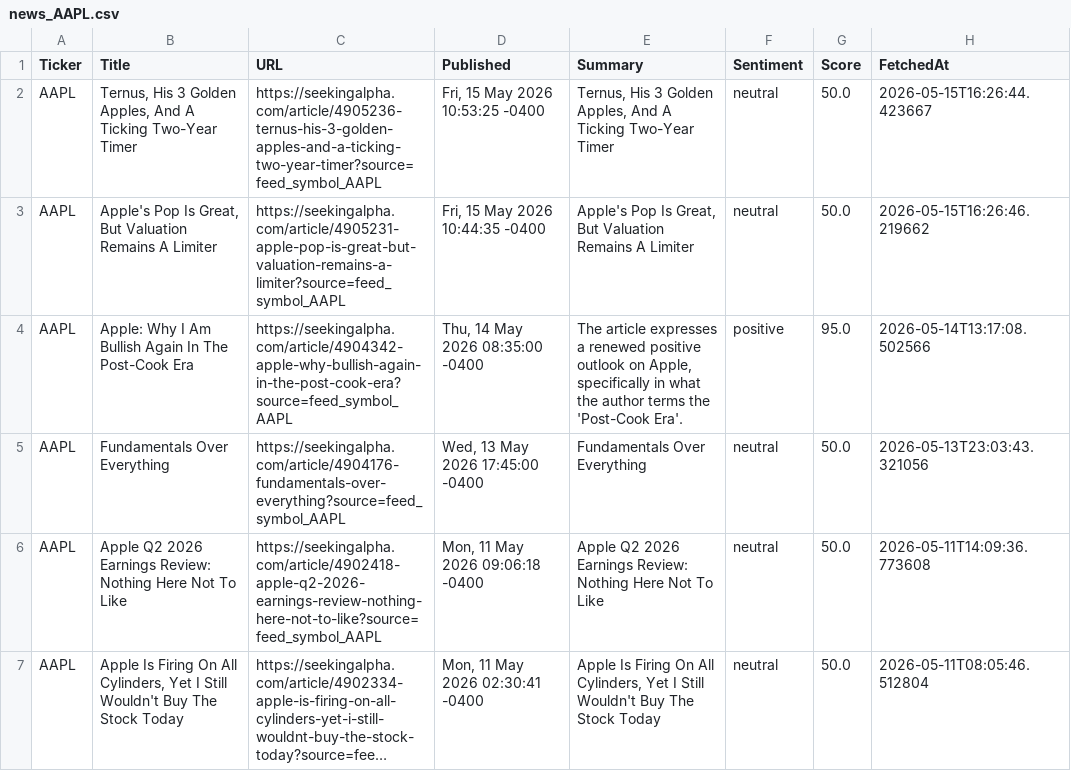
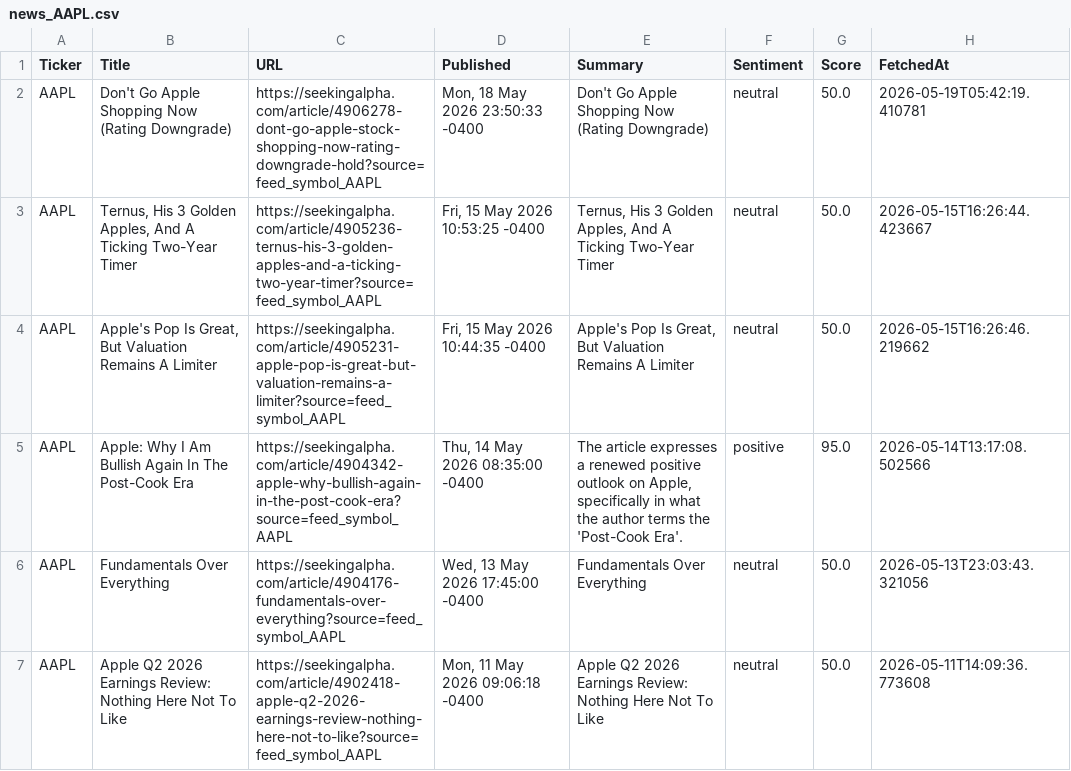
Before and after one commit to timursk99-ai/news-pipeline, a CSV file: news_AAPL.csv, drawn as a sheet; only a part is shown; the shorter side is filled out with more unchanged rows; long unchanged cells end in …; the diff names each change by its address in the sheet, - before the commit and + after, or states it on an @@ line.

```diff
--- a/news_AAPL.csv
+++ b/news_AAPL.csv
+row 2: AAPL | Don't Go Apple Shopping Now (Rating Downgrade) | https://seekingalpha.com/article/4906278-dont-go-apple-stock-shopping-now-rating-downgrade-hold?source=feed_symbol_AAPL | Mon, 18 May 2026 23:50:33 -0400 | Don't Go Apple Shopping Now (Rating Downgrade) | neutral | 50.0 | 2026-05-19T05:42:19.410781
```
Also changed, not shown: news_GOOGL.csv.
